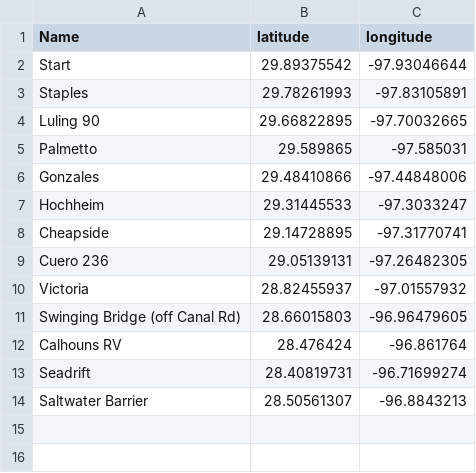
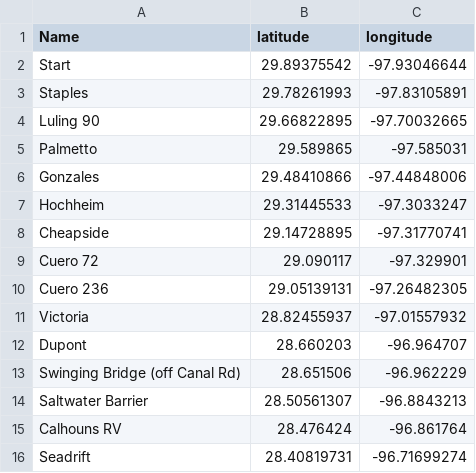
Before and after one commit to JHulinator/tws_results_app, a CSV file: data/tws_checkpoint_list.csv, drawn as a sheet.

Commit message:
fixed axis sorting and added split data back to 2012

```diff
--- a/data/tws_checkpoint_list.csv
+++ b/data/tws_checkpoint_list.csv
@@ -8,7 +8,9 @@ Hochheim,29.31445533,-97.3033247
 Cheapside,29.14728895,-97.31770741
+Cuero 72,29.090117,-97.329901
 Cuero 236,29.05139131,-97.26482305
 Victoria,28.82455937,-97.01557932
-Swinging Bridge (off Canal Rd),28.66015803,-96.96479605
+Dupont,28.660203,-96.964707
+Swinging Bridge (off Canal Rd),28.651506,-96.962229
+Saltwater Barrier,28.50561307,-96.8843213
 Calhouns RV,28.476424,-96.861764
 Seadrift,28.40819731,-96.71699274
-Saltwater Barrier,28.50561307,-96.8843213
```
Also changed, not shown: 12 other files.
